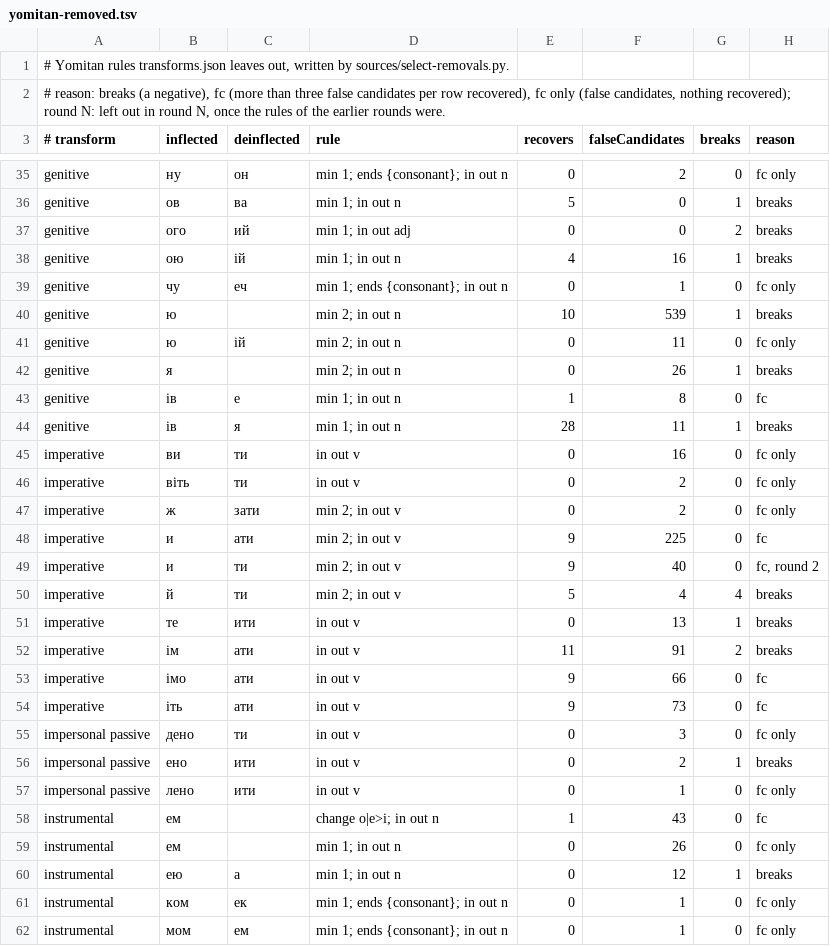
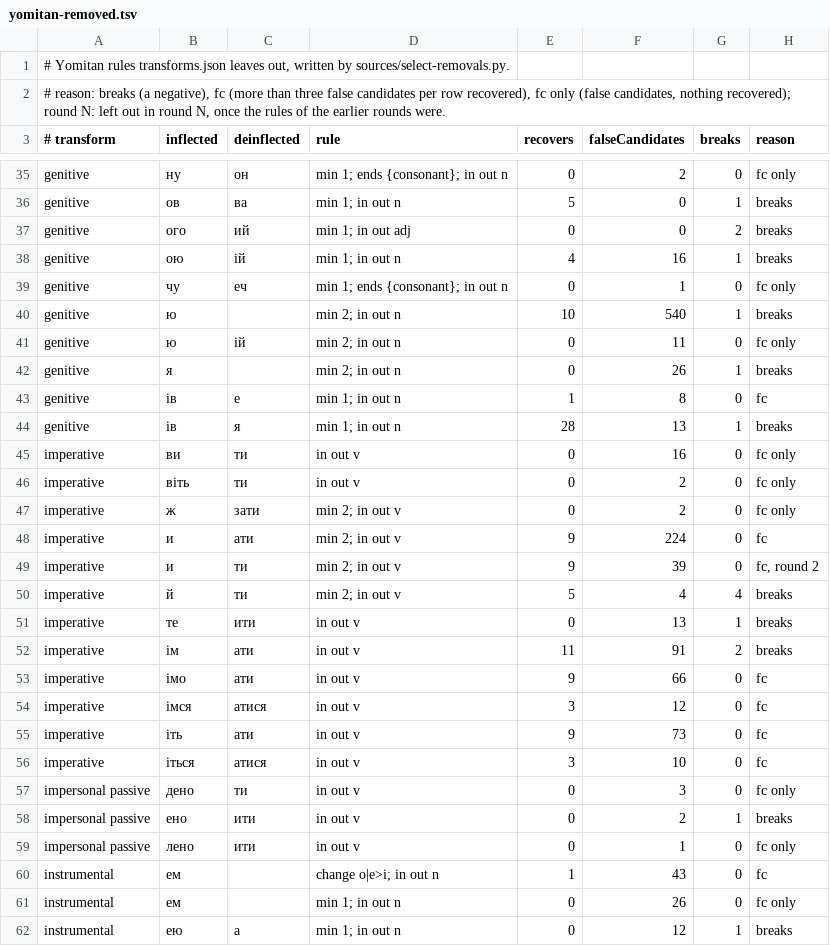
Before and after one commit to bee-san/hoshidicts, a TSV file: languages/uk/sources/yomitan-removed.tsv, drawn as a sheet; only a part is shown, gaps mark what is left out; the shorter side is filled out with more unchanged rows; the diff covers the shown part only.

```diff
--- a/languages/uk/sources/yomitan-removed.tsv
+++ b/languages/uk/sources/yomitan-removed.tsv
@@ -39,3 +39,3 @@ genitive	ою	ій	min 1; in  out n	4	16	1	breaks
 genitive	чу	еч	min 1; ends {consonant}; in  out n	0	1	0	fc only
-genitive	ю		min 2; in  out n	10	539	1	breaks
+genitive	ю		min 2; in  out n	10	540	1	breaks
 genitive	ю	ій	min 2; in  out n	0	11	0	fc only
@@ -43,3 +43,3 @@ genitive	я		min 2; in  out n	0	26	1	breaks
 genitive	ів	е	min 1; in  out n	1	8	0	fc
-genitive	ів	я	min 1; in  out n	28	11	1	breaks
+genitive	ів	я	min 1; in  out n	28	13	1	breaks
 imperative	ви	ти	in  out v	0	16	0	fc only
@@ -47,4 +47,4 @@ imperative	віть	ти	in  out v	0	2	0	fc only
 imperative	ж	зати	min 2; in  out v	0	2	0	fc only
-imperative	и	ати	min 2; in  out v	9	225	0	fc
-imperative	и	ти	min 2; in  out v	9	40	0	fc, round 2
+imperative	и	ати	min 2; in  out v	9	224	0	fc
+imperative	и	ти	min 2; in  out v	9	39	0	fc, round 2
 imperative	й	ти	min 2; in  out v	5	4	4	breaks
@@ -53,3 +53,5 @@ imperative	ім	ати	in  out v	11	91	2	breaks
 imperative	імо	ати	in  out v	9	66	0	fc
+imperative	імся	атися	in  out v	3	12	0	fc
 imperative	іть	ати	in  out v	9	73	0	fc
+imperative	іться	атися	in  out v	3	10	0	fc
 impersonal passive	дено	ти	in  out v	0	3	0	fc only
```
Also changed, not shown: 3 added rows and 18 edited cells elsewhere in this file, languages/uk/sources/homographs.tsv, 14 other files.
